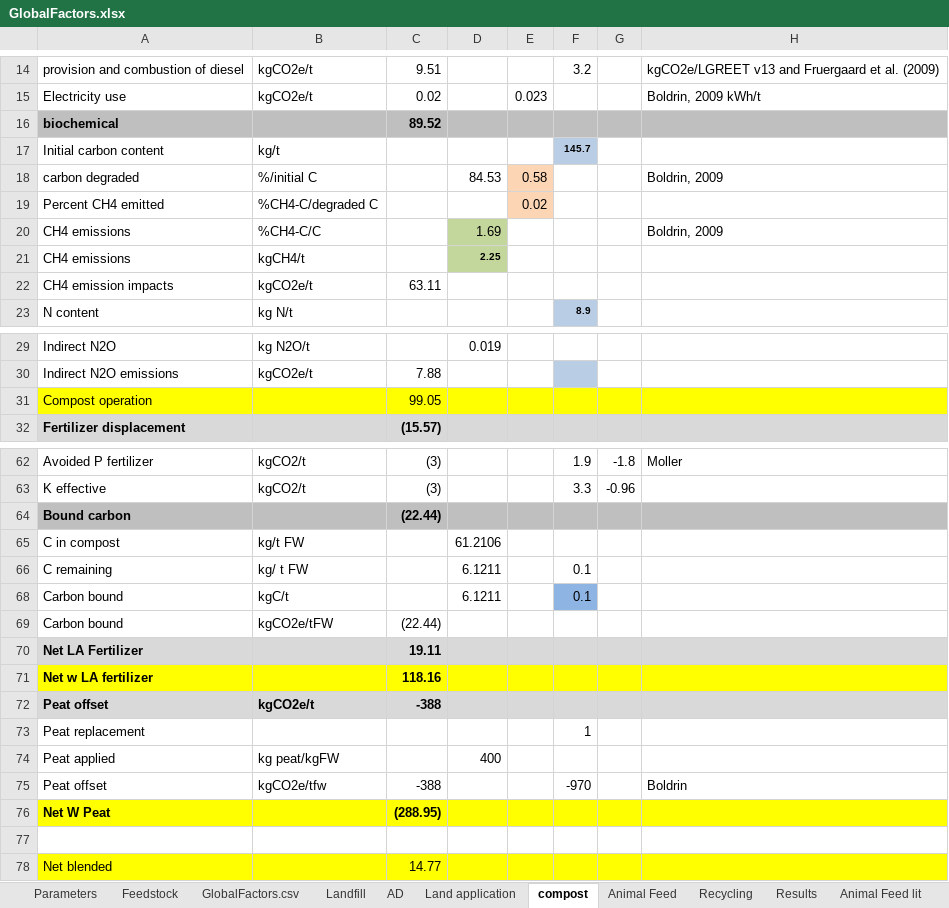
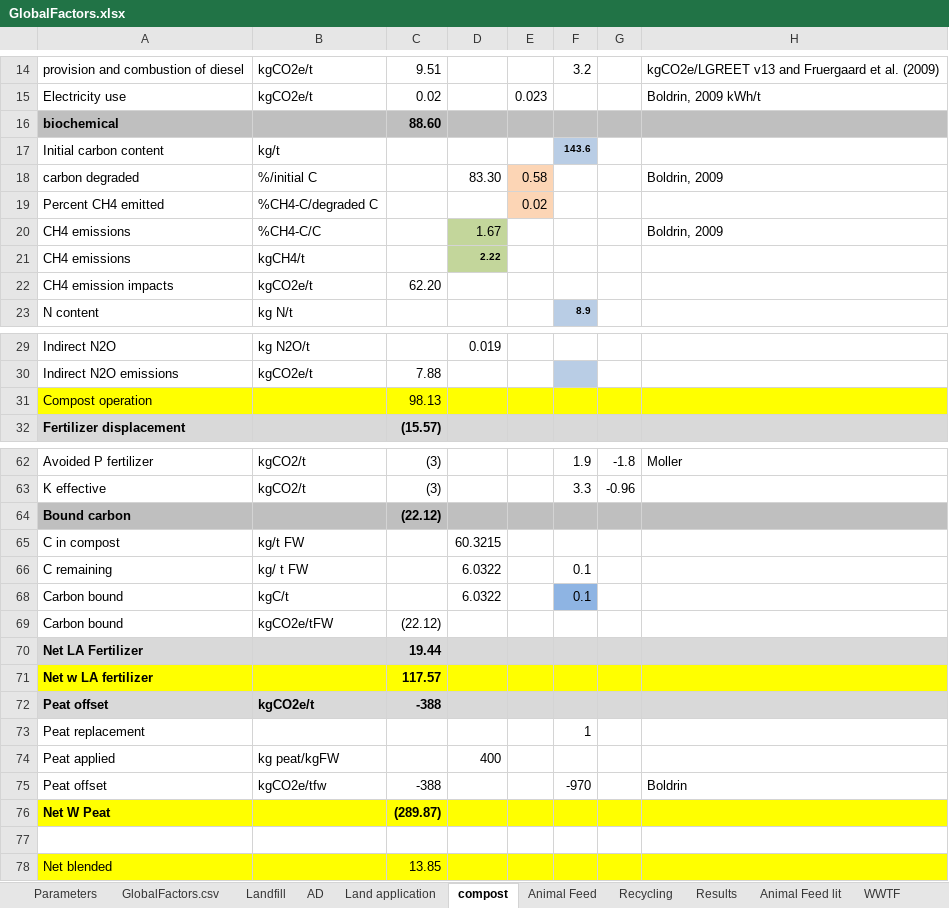
Before and after one commit to graySquirrel/ORCAS-Organic-Resource-Climate-Assessment-Simulation, an Excel workbook: GlobalFactors.xlsx, sheet compost, drawn as a sheet; only a part is shown, gaps mark what is left out; values as stored, in another font and other column widths than the file's, no borders; the diff names each change by its address in the sheet, - before the commit and + after, or states it on an @@ line.

```diff
--- a/GlobalFactors.xlsx (sheet compost)
+++ b/GlobalFactors.xlsx (sheet compost)
-sheet tab: Feedstock
-C16: 89.52
+C16: 88.60
-F17: 145.7
+F17: 143.6
-D18: 84.53
+D18: 83.30
-D20: 1.69
+D20: 1.67
-D21: 2.25
+D21: 2.22
-C22: 63.11
+C22: 62.20
-C31: 99.05
+C31: 98.13
-C64: (22.44)
+C64: (22.12)
-D65: 61.2106
+D65: 60.3215
-D66: 6.1211
+D66: 6.0322
-D68: 6.1211
+D68: 6.0322
-C69: (22.44)
+C69: (22.12)
-C70: 19.11
+C70: 19.44
-C71: 118.16
+C71: 117.57
-C76: (288.95)
+C76: (289.87)
-C78: 14.77
+C78: 13.85
```
Also changed, not shown: sheet Parameters, sheet Land application, sheet AD, sheet GlobalFactors.csv, formulas that keep their value, hidden cells, charts or pictures.
